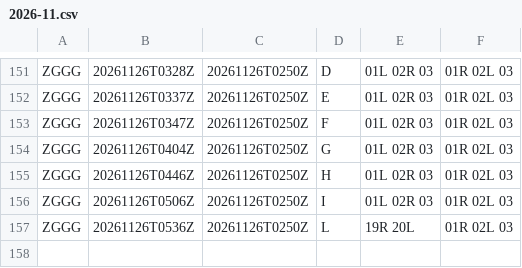
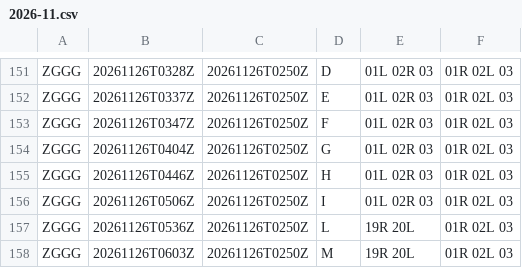
Before and after one commit to honghebincsg/pegasus-fid-gist, a CSV file: atis-history/ZGGG/2026-11.csv, drawn as a sheet; only a part is shown, gaps mark what is left out; the diff names each change by its address in the sheet, - before the commit and + after, or states it on an @@ line.

```diff
--- a/atis-history/ZGGG/2026-11.csv
+++ b/atis-history/ZGGG/2026-11.csv
+row 158: ZGGG | 20261126T0603Z | 20261126T0250Z | M | 19R 20L | 01R 02L 03
```
Also changed, not shown: atis-history/EHAM/2026-11.csv, atis-history/ZGSZ/2026-11.csv, 1 other file.
